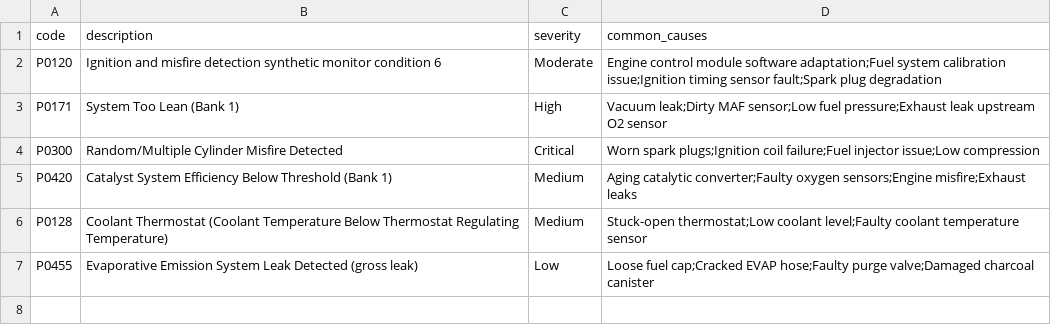
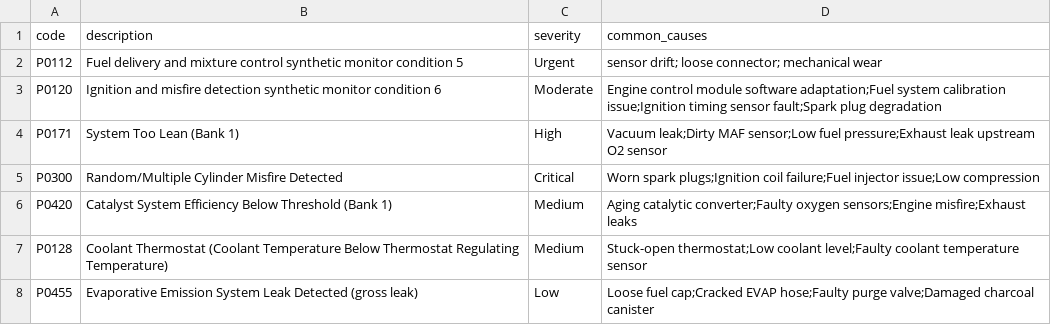
Before and after one commit to Pratheep-P-3/Automotive-assistant, a CSV file: data/obd/obd_codes.csv, drawn as a sheet; the diff names each change by its address in the sheet, - before the commit and + after, or states it on an @@ line.

Commit message:
Data source

```diff
--- a/data/obd/obd_codes.csv
+++ b/data/obd/obd_codes.csv
+row 2: P0112 | Fuel delivery and mixture control synthetic monitor condition 5 | Urgent | sensor drift; loose connector; mechanical wear
```
Also changed, not shown: 9 other files.
